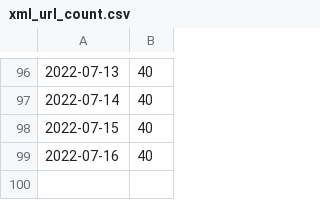
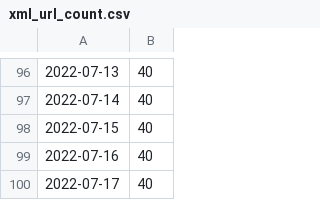
Before and after one commit to zivankaraman/scrape-automation, a CSV file: data/xml_url_count.csv, drawn as a sheet; only a part is shown, gaps mark what is left out; the diff names each change by its address in the sheet, - before the commit and + after, or states it on an @@ line.

```diff
--- a/data/xml_url_count.csv
+++ b/data/xml_url_count.csv
+row 100: 2022-07-17 | 40
```
